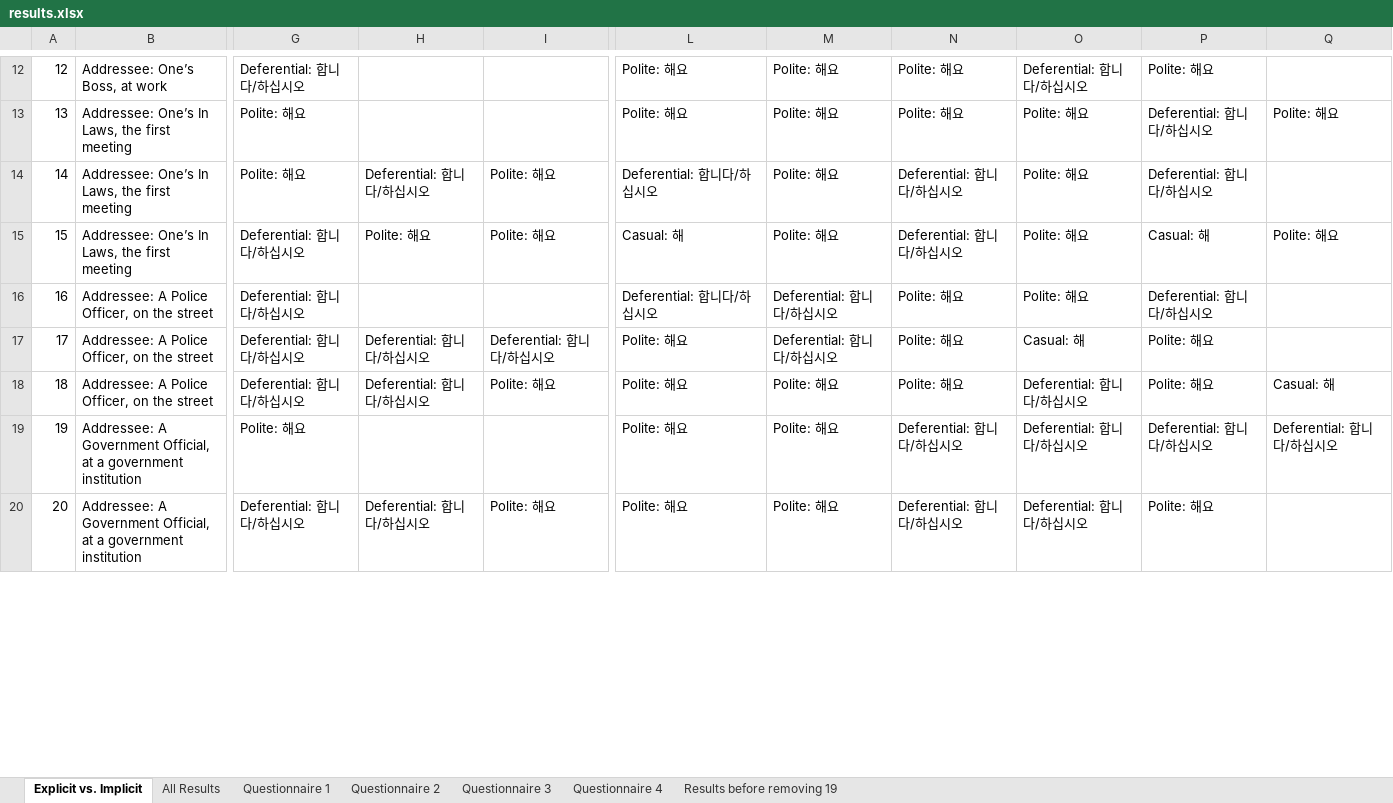
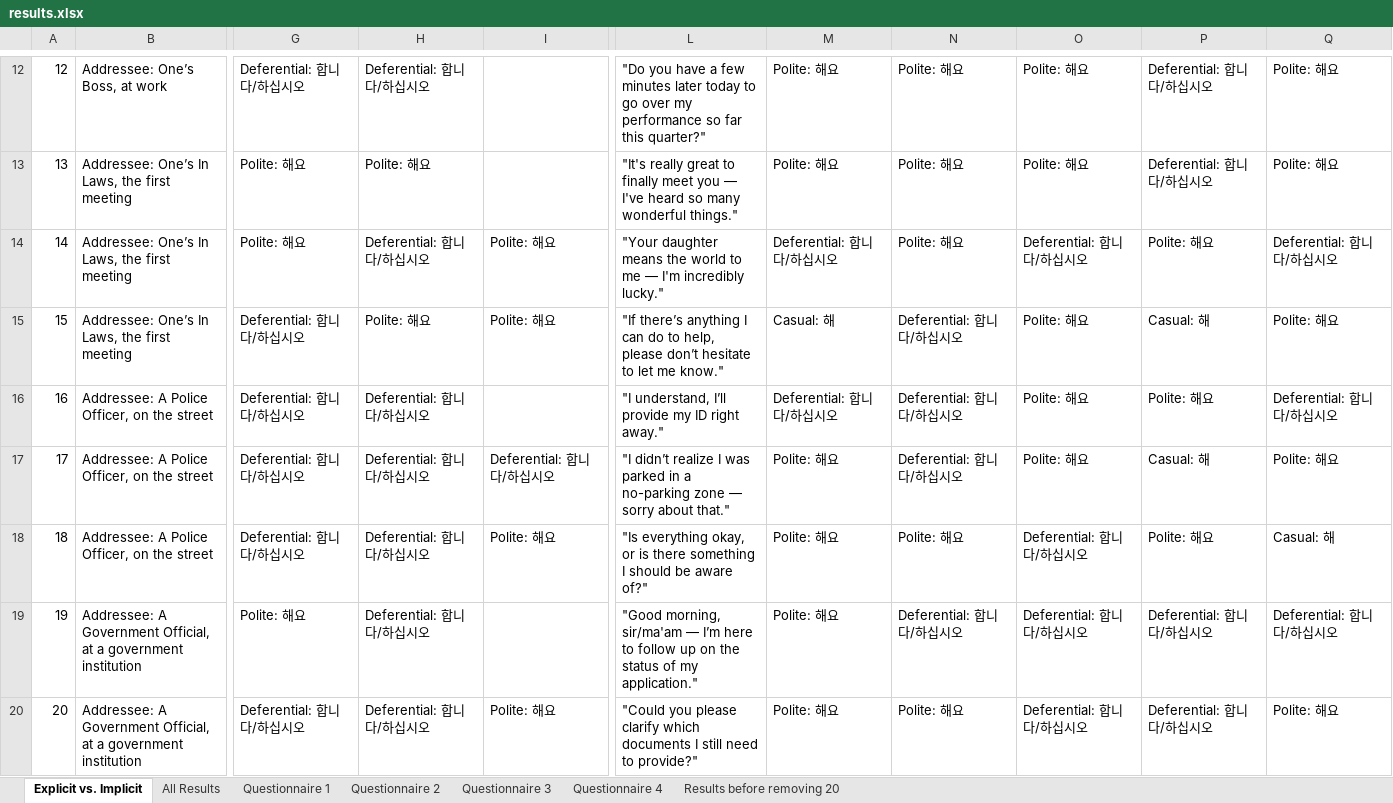
Before and after one commit to MinhDucBui/KoreanHonorifics, an Excel workbook: data/results.xlsx, sheet Explicit vs. Implicit, drawn as a sheet; only a part is shown, gaps mark what is left out; values as stored, in another font and other column widths than the file's, no cell formats; conditional formats not drawn; the diff covers the shown part only; the diff names each change by its address in the sheet, - before the commit and + after, or states it on an @@ line.

```diff
--- a/data/results.xlsx (sheet Explicit vs. Implicit)
+++ b/data/results.xlsx (sheet Explicit vs. Implicit)
-sheet tab: Results before removing 19
+sheet tab: Results before removing 20
-H12: (empty)
+H12: Deferential: 합니다/하십시오
-L12: Polite: 해요
+L12: "Do you have a few minutes later today to go over my performance so far this quarter?"
-O12: Deferential: 합니다/하십시오
+O12: Polite: 해요
-P12: Polite: 해요
+P12: Deferential: 합니다/하십시오
-Q12: (empty)
+Q12: Polite: 해요
-H13: (empty)
+H13: Polite: 해요
-L13: Polite: 해요
+L13: "It's really great to finally meet you — I've heard so many wonderful things."
-L14: Deferential: 합니다/하십시오
+L14: "Your daughter means the world to me — I'm incredibly lucky."
-M14: Polite: 해요
+M14: Deferential: 합니다/하십시오
-N14: Deferential: 합니다/하십시오
+N14: Polite: 해요
-O14: Polite: 해요
+O14: Deferential: 합니다/하십시오
-P14: Deferential: 합니다/하십시오
+P14: Polite: 해요
-Q14: (empty)
+Q14: Deferential: 합니다/하십시오
-L15: Casual: 해
+L15: "If there’s anything I can do to help, please don’t hesitate to let me know."
-M15: Polite: 해요
+M15: Casual: 해
-H16: (empty)
+H16: Deferential: 합니다/하십시오
-L16: Deferential: 합니다/하십시오
+L16: "I understand, I’ll provide my ID right away."
-N16:N17: Polite: 해요
+N16:N17: Deferential: 합니다/하십시오
-P16: Deferential: 합니다/하십시오
+P16: Polite: 해요
-Q16: (empty)
+Q16: Deferential: 합니다/하십시오
-L17: Polite: 해요
+L17: "I didn’t realize I was parked in a no-parking zone — sorry about that."
-M17: Deferential: 합니다/하십시오
+M17: Polite: 해요
-O17: Casual: 해
+O17: Polite: 해요
-P17: Polite: 해요
+P17: Casual: 해
-Q17: (empty)
+Q17: Polite: 해요
-L18: Polite: 해요
+L18: "Is everything okay, or is there something I should be aware of?"
-H19: (empty)
+H19: Deferential: 합니다/하십시오
-L19: Polite: 해요
+L19: "Good morning, sir/ma'am — I’m here to follow up on the status of my application."
-L20: Polite: 해요
+L20: "Could you please clarify which documents I still need to provide?"
-N20: Deferential: 합니다/하십시오
+N20: Polite: 해요
-P20: Polite: 해요
+P20: Deferential: 합니다/하십시오
-Q20: (empty)
+Q20: Polite: 해요
```
Also changed, not shown: 250 edited cells elsewhere in this sheet, sheet All Results, sheet Results before removing 20, sheet Questionnaire 2, sheet Questionnaire 3, sheet Questionnaire 4, cell formats, 7 other files.
